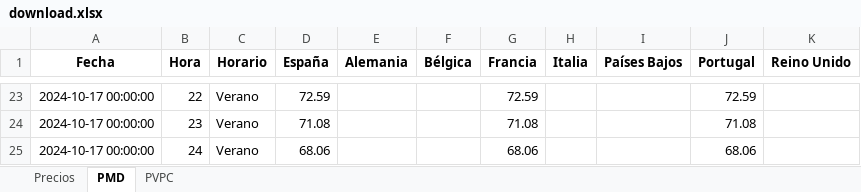
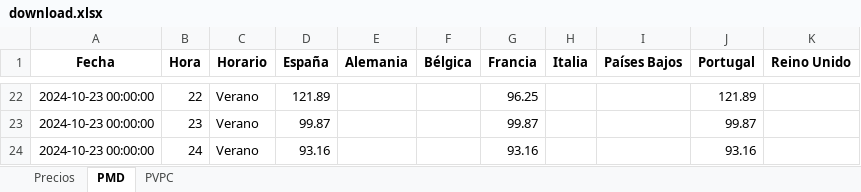
Before and after one commit to oskar-gh/web_page, an Excel workbook: data/download.xlsx, sheet PMD, drawn as a sheet; only a part is shown, gaps mark what is left out; values as stored, in another font and other column widths than the file's, no borders; addresses are those after the commit; the diff covers the shown part only; the diff names each change by its address in the sheet, - before the commit and + after, or states it on an @@ line.

```diff
--- a/data/download.xlsx (sheet PMD)
+++ b/data/download.xlsx (sheet PMD)
-A22:A24 (Fecha): 2024-10-17 00:00:00
+A22:A24 (Fecha): 2024-10-23 00:00:00
-D22 (España): 72.59
+D22 (España): 121.89
-G22 (Francia): 72.59
+G22 (Francia): 96.25
-J22 (Portugal): 72.59
+J22 (Portugal): 121.89
-D23 (España): 71.08
+D23 (España): 99.87
-G23 (Francia): 71.08
+G23 (Francia): 99.87
-J23 (Portugal): 71.08
+J23 (Portugal): 99.87
-D24 (España): 68.06
+D24 (España): 93.16
-G24 (Francia): 68.06
+G24 (Francia): 93.16
-J24 (Portugal): 68.06
+J24 (Portugal): 93.16
```
Also changed, not shown: 1 removed row and 80 edited cells elsewhere in this sheet, sheet PVPC, sheet Precios, 27 other files.
